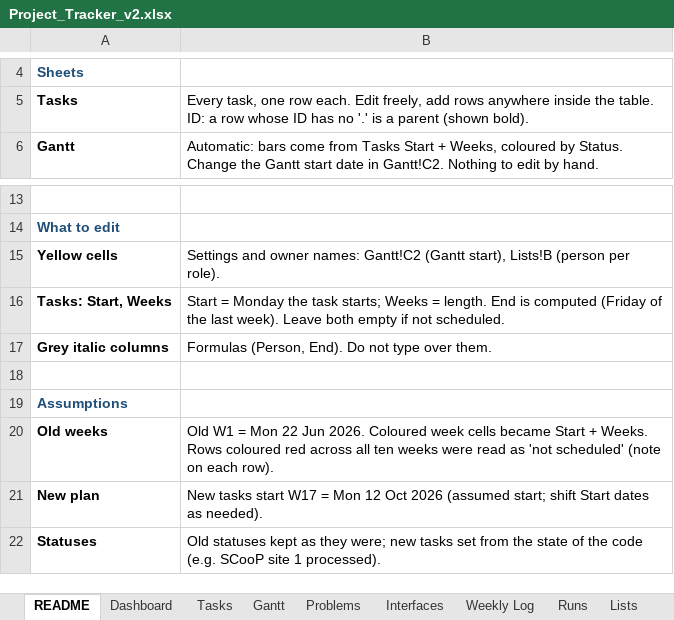
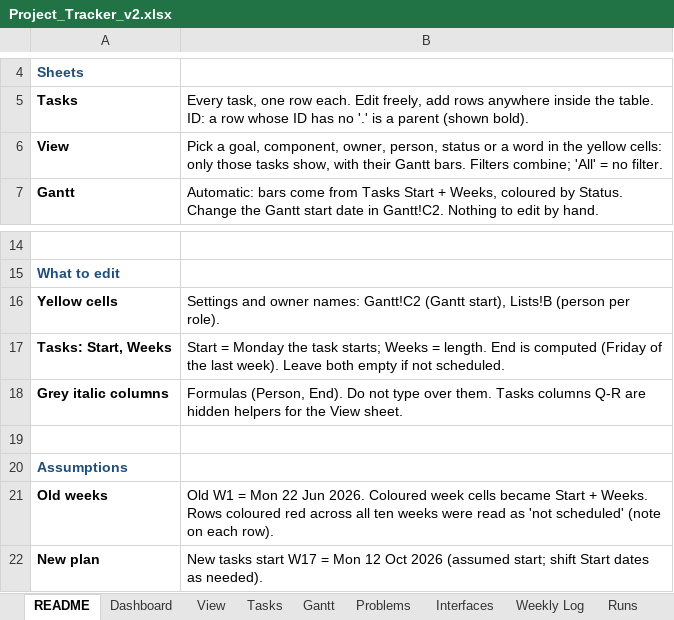
Before and after one commit to jorichee14/Others, an Excel workbook: project_tracker/Project_Tracker_v2.xlsx, sheet README, drawn as a sheet; only a part is shown, gaps mark what is left out; the shorter side is filled out with more unchanged rows; values as stored, in another font and other column widths than the file's, no borders; addresses are those after the commit; the diff names each change by its address in the sheet, - before the commit and + after, or states it on an @@ line.

```diff
--- a/project_tracker/Project_Tracker_v2.xlsx (sheet README)
+++ b/project_tracker/Project_Tracker_v2.xlsx (sheet README)
+sheet tab: View
+row 6: View | Pick a goal, component, owner, person, status or a word in the yellow cells: only those tasks show, with their Gantt bars. Filters combine; 'All' = no filter.
-B18: …over them.
+B18: …over them. Tasks columns Q-R are hidden helpers for the View sheet.
```
Also changed, not shown: sheet Tasks, sheet Lists, hidden cells.
